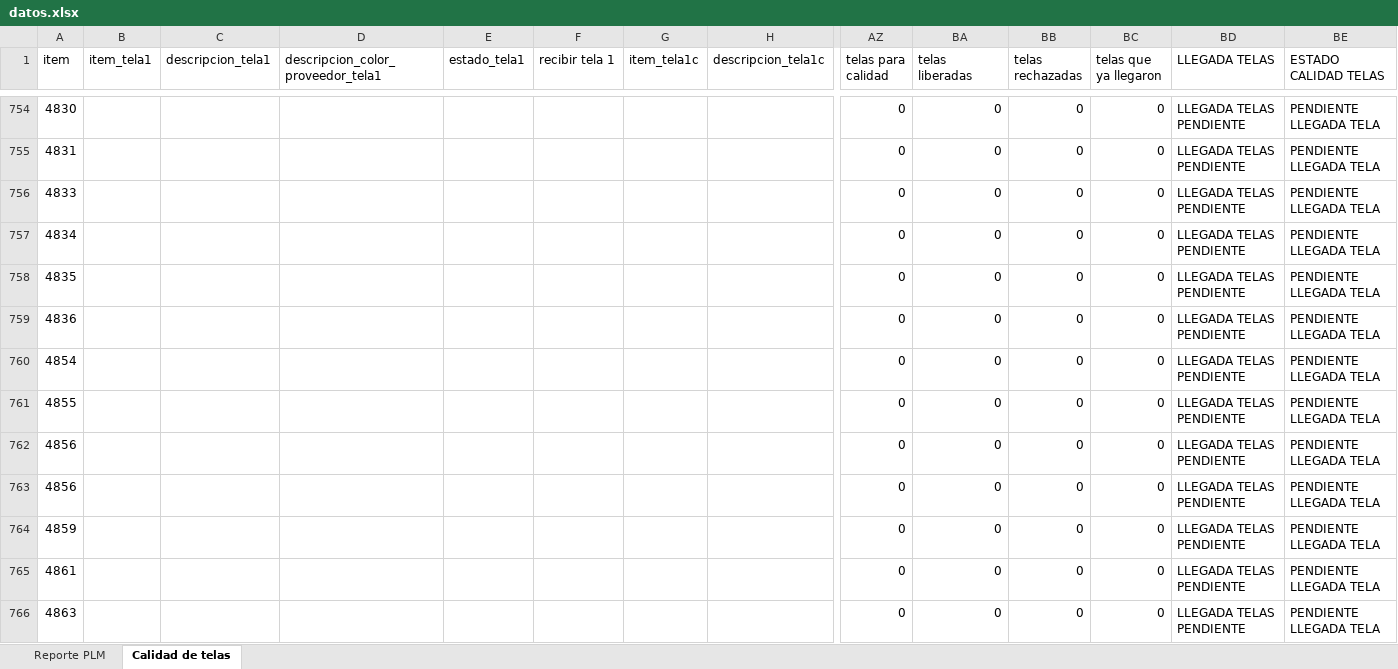
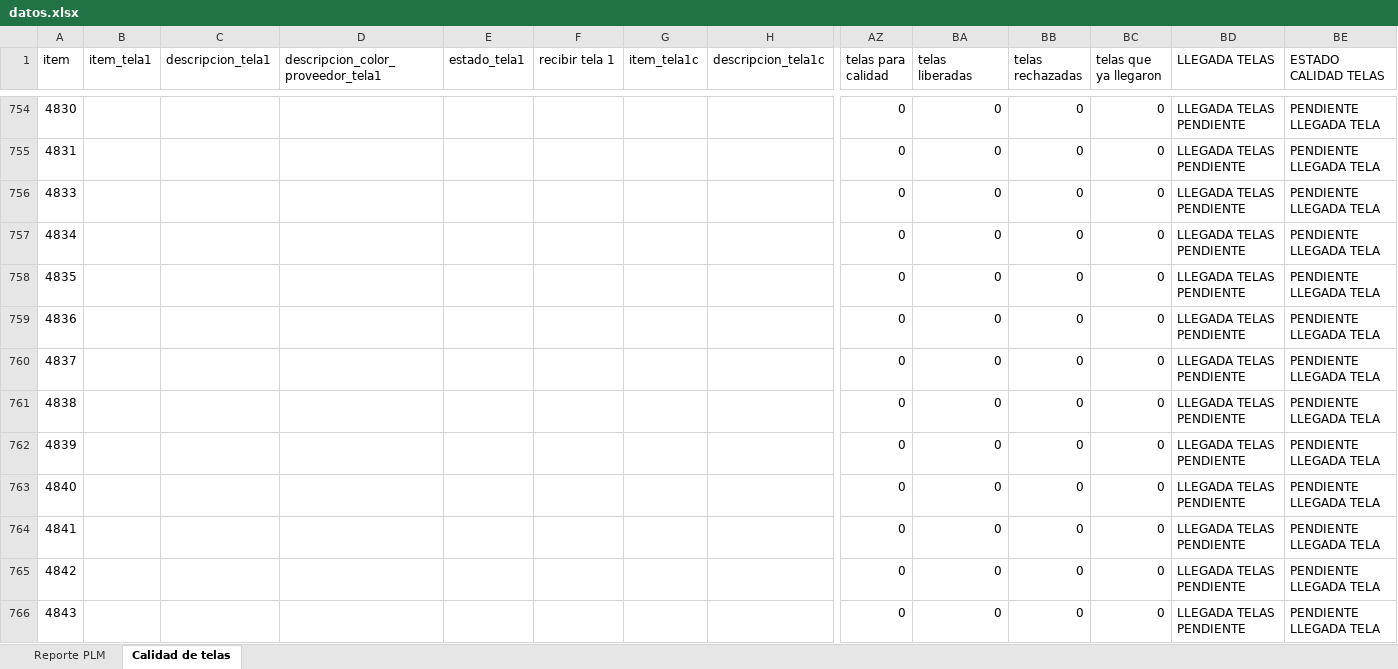
Before and after one commit to AnaliticaURA/PendientesLiberacion, an Excel workbook: datos.xlsx, sheet Calidad de telas, drawn as a sheet; only a part is shown, gaps mark what is left out; the shorter side is filled out with more unchanged rows; values as stored, in another font and other column widths than the file's, no borders; conditional formats and table styles not drawn; rows hold the shown columns only; the diff covers the shown part only; the diff names each change by its address in the sheet, - before the commit and + after, or states it on an @@ line.

```diff
--- a/datos.xlsx (sheet Calidad de telas)
+++ b/datos.xlsx (sheet Calidad de telas)
+row 760: 4837 |  |  |  |  |  |  |  | 0 | 0 | 0 | 0 | LLEGADA TELAS PENDIENTE | PENDIENTE LLEGADA TELA
+row 761: 4838 |  |  |  |  |  |  |  | 0 | 0 | 0 | 0 | LLEGADA TELAS PENDIENTE | PENDIENTE LLEGADA TELA
+row 762: 4839 |  |  |  |  |  |  |  | 0 | 0 | 0 | 0 | LLEGADA TELAS PENDIENTE | PENDIENTE LLEGADA TELA
+row 763: 4840 |  |  |  |  |  |  |  | 0 | 0 | 0 | 0 | LLEGADA TELAS PENDIENTE | PENDIENTE LLEGADA TELA
+row 764: 4841 |  |  |  |  |  |  |  | 0 | 0 | 0 | 0 | LLEGADA TELAS PENDIENTE | PENDIENTE LLEGADA TELA
+row 765: 4842 |  |  |  |  |  |  |  | 0 | 0 | 0 | 0 | LLEGADA TELAS PENDIENTE | PENDIENTE LLEGADA TELA
+row 766: 4843 |  |  |  |  |  |  |  | 0 | 0 | 0 | 0 | LLEGADA TELAS PENDIENTE | PENDIENTE LLEGADA TELA
```
Also changed, not shown: 9 added rows and 78 edited cells elsewhere in this sheet, sheet Reporte PLM.
